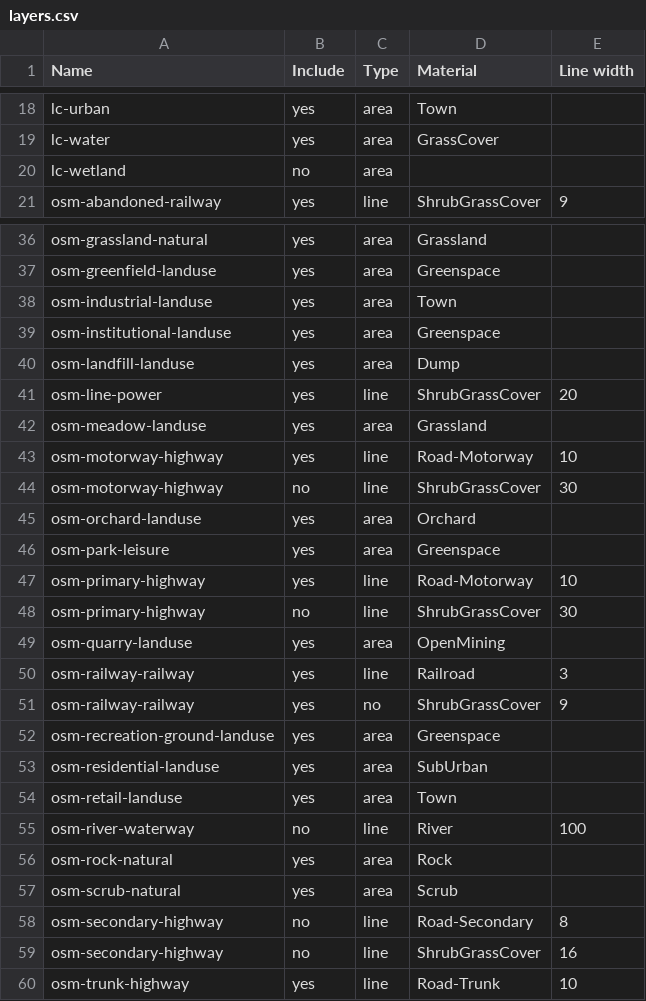
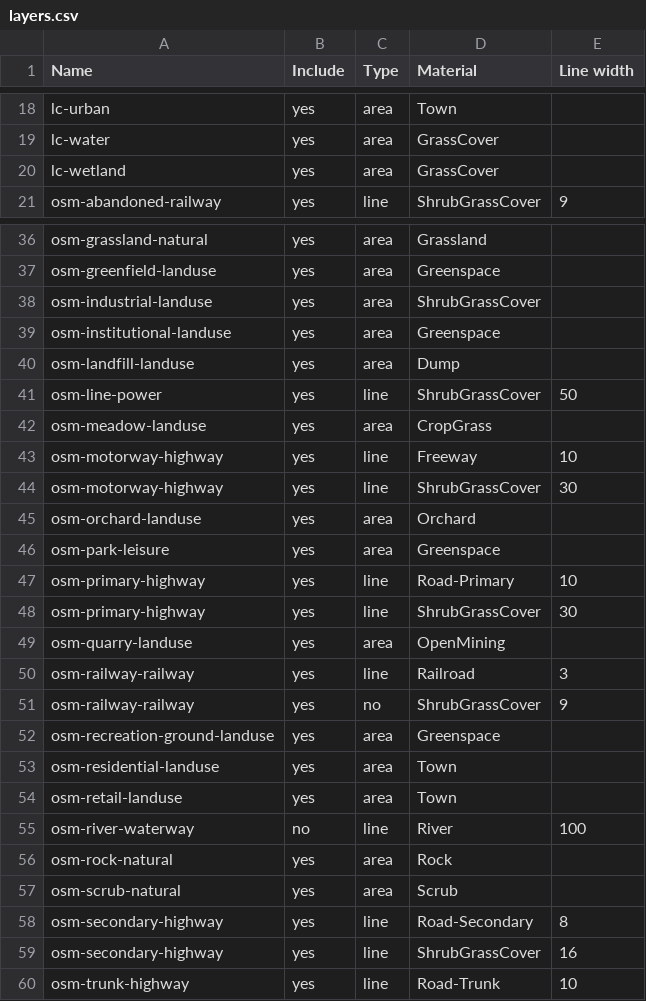
Before and after one commit to davidmegginson/fgfs-scenery-build, a CSV file: layers.csv, drawn as a sheet; only a part is shown, gaps mark what is left out; the diff covers the shown part only.

```diff
--- a/layers.csv
+++ b/layers.csv
@@ -19,3 +19,3 @@ lc-urban,yes,area,Town
 lc-water,yes,area,GrassCover
-lc-wetland,no,area,
+lc-wetland,yes,area,GrassCover
 osm-abandoned-railway,yes,line,ShrubGrassCover,9
@@ -37,13 +37,13 @@ osm-grassland-natural,yes,area,Grassland
 osm-greenfield-landuse,yes,area,Greenspace
-osm-industrial-landuse,yes,area,Town
+osm-industrial-landuse,yes,area,ShrubGrassCover
 osm-institutional-landuse,yes,area,Greenspace
 osm-landfill-landuse,yes,area,Dump
-osm-line-power,yes,line,ShrubGrassCover,20
-osm-meadow-landuse,yes,area,Grassland
-osm-motorway-highway,yes,line,Road-Motorway,10
-osm-motorway-highway,no,line,ShrubGrassCover,30
+osm-line-power,yes,line,ShrubGrassCover,50
+osm-meadow-landuse,yes,area,CropGrass
+osm-motorway-highway,yes,line,Freeway,10
+osm-motorway-highway,yes,line,ShrubGrassCover,30
 osm-orchard-landuse,yes,area,Orchard
 osm-park-leisure,yes,area,Greenspace
-osm-primary-highway,yes,line,Road-Motorway,10
-osm-primary-highway,no,line,ShrubGrassCover,30
+osm-primary-highway,yes,line,Road-Primary,10
+osm-primary-highway,yes,line,ShrubGrassCover,30
 osm-quarry-landuse,yes,area,OpenMining
@@ -52,3 +52,3 @@ osm-railway-railway,yes,no,ShrubGrassCover,9
 osm-recreation-ground-landuse,yes,area,Greenspace
-osm-residential-landuse,yes,area,SubUrban
+osm-residential-landuse,yes,area,Town
 osm-retail-landuse,yes,area,Town
@@ -57,4 +57,4 @@ osm-rock-natural,yes,area,Rock
 osm-scrub-natural,yes,area,Scrub
-osm-secondary-highway,no,line,Road-Secondary,8
-osm-secondary-highway,no,line,ShrubGrassCover,16
+osm-secondary-highway,yes,line,Road-Secondary,8
+osm-secondary-highway,yes,line,ShrubGrassCover,16
 osm-trunk-highway,yes,line,Road-Trunk,10
```
Also changed, not shown: 1 edited cell elsewhere in this file, 5 other files.
